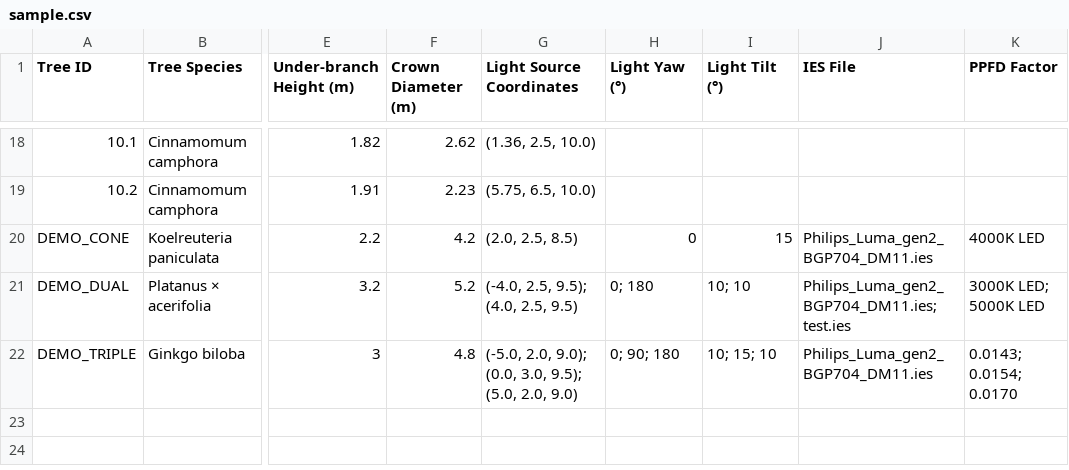
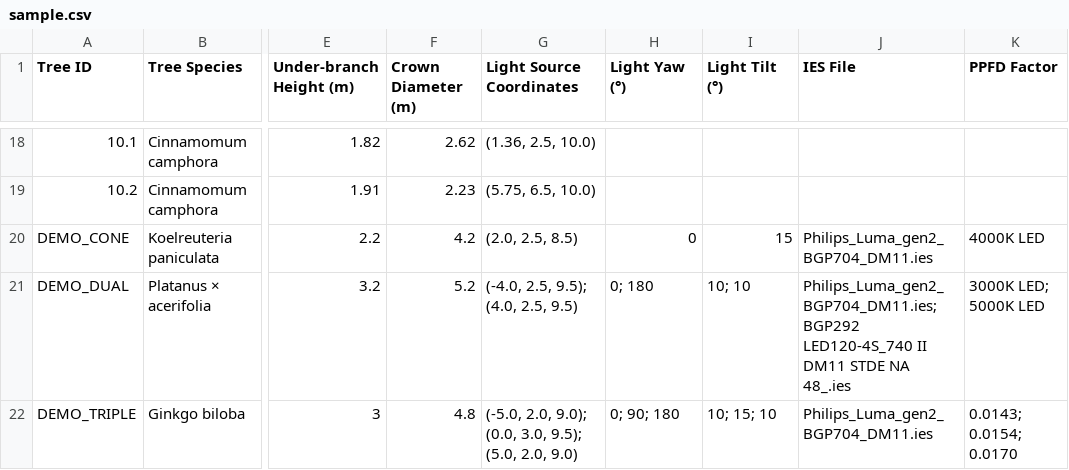
Before and after one commit to zx0518zx/treelight, a CSV file: example/sample.csv, drawn as a sheet; only a part is shown, gaps mark what is left out; the diff names each change by its address in the sheet, - before the commit and + after, or states it on an @@ line.

Commit message:
Update sample.csv

```diff
--- a/example/sample.csv
+++ b/example/sample.csv
-J21 (IES File): Philips_Luma_gen2_BGP704_DM11.ies; test.ies
+J21 (IES File): Philips_Luma_gen2_BGP704_DM11.ies; BGP292 LED120-4S_740 II DM11 STDE NA 48_.ies
```
